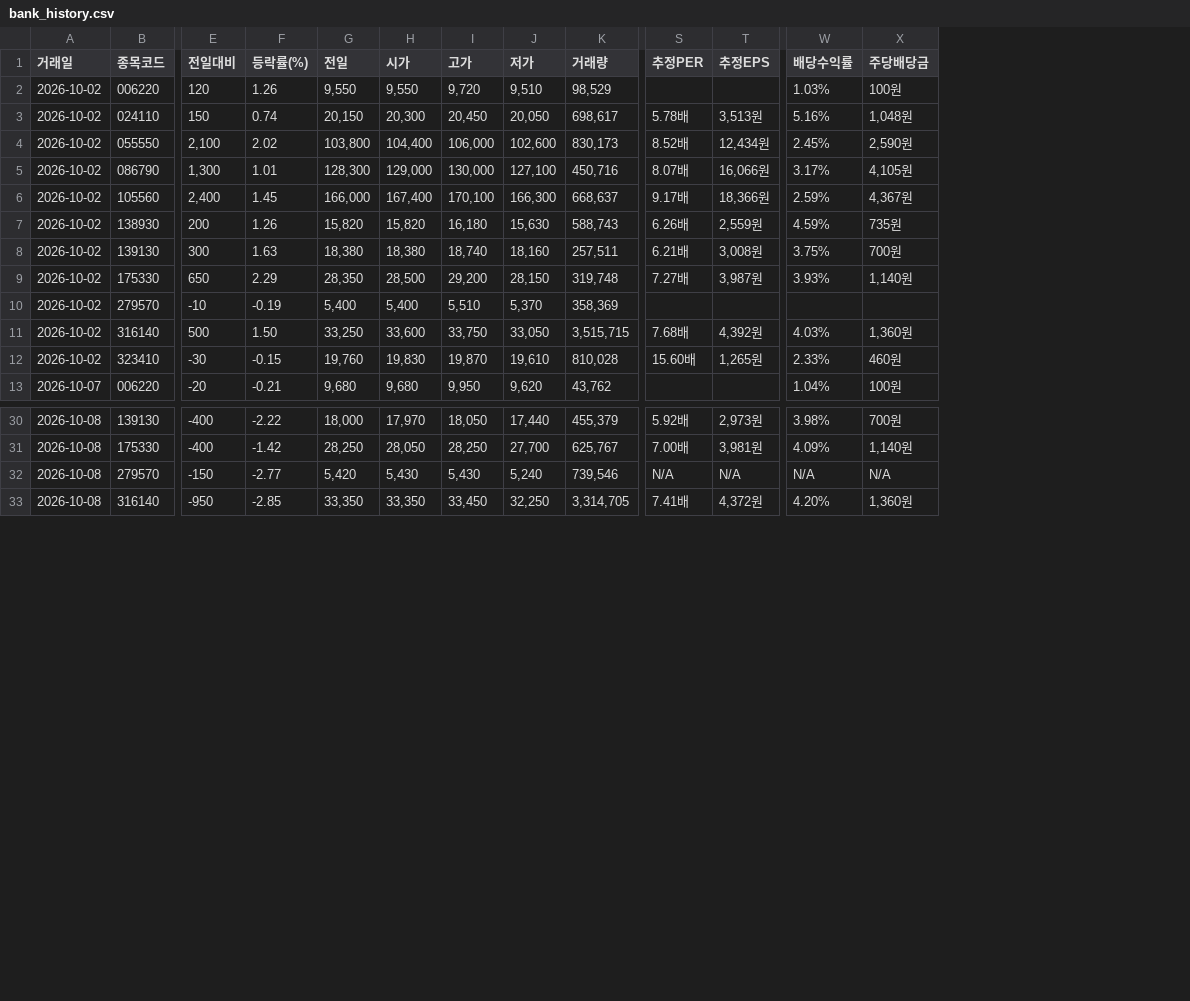
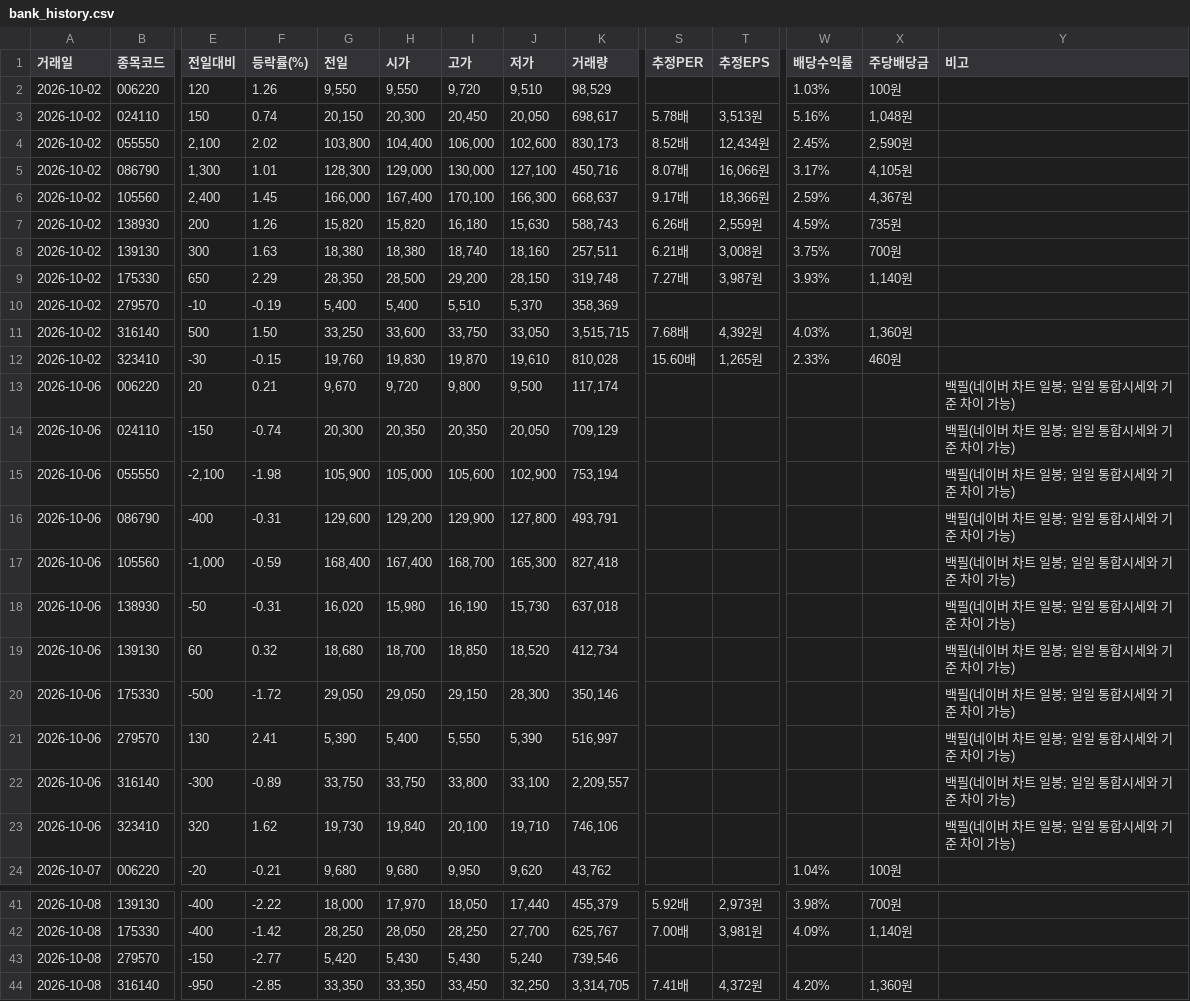
Before and after one commit to seohui273/naver-bank, a CSV file: bank_data/bank_history.csv, drawn as a sheet; only a part is shown, gaps mark what is left out; addresses are those after the commit; rows hold the shown columns only; the diff covers the shown part only; the diff names each change by its address in the sheet, - before the commit and + after, or states it on an @@ line.

Commit message:
Add files via upload

```diff
--- a/bank_data/bank_history.csv
+++ b/bank_data/bank_history.csv
+column Y (비고), empty
+row 13: 2026-10-06 | 006220 | 20 | 0.21 | 9,670 | 9,720 | 9,800 | 9,500 | 117,174 |  |  |  |  | 백필(네이버 차트 일봉; 일일 통합시세와 기준 차이 가능)
+row 14: 2026-10-06 | 024110 | -150 | -0.74 | 20,300 | 20,350 | 20,350 | 20,050 | 709,129 |  |  |  |  | 백필(네이버 차트 일봉; 일일 통합시세와 기준 차이 가능)
+row 15: 2026-10-06 | 055550 | -2,100 | -1.98 | 105,900 | 105,000 | 105,600 | 102,900 | 753,194 |  |  |  |  | 백필(네이버 차트 일봉; 일일 통합시세와 기준 차이 가능)
+row 16: 2026-10-06 | 086790 | -400 | -0.31 | 129,600 | 129,200 | 129,900 | 127,800 | 493,791 |  |  |  |  | 백필(네이버 차트 일봉; 일일 통합시세와 기준 차이 가능)
+row 17: 2026-10-06 | 105560 | -1,000 | -0.59 | 168,400 | 167,400 | 168,700 | 165,300 | 827,418 |  |  |  |  | 백필(네이버 차트 일봉; 일일 통합시세와 기준 차이 가능)
+row 18: 2026-10-06 | 138930 | -50 | -0.31 | 16,020 | 15,980 | 16,190 | 15,730 | 637,018 |  |  |  |  | 백필(네이버 차트 일봉; 일일 통합시세와 기준 차이 가능)
+row 19: 2026-10-06 | 139130 | 60 | 0.32 | 18,680 | 18,700 | 18,850 | 18,520 | 412,734 |  |  |  |  | 백필(네이버 차트 일봉; 일일 통합시세와 기준 차이 가능)
+row 20: 2026-10-06 | 175330 | -500 | -1.72 | 29,050 | 29,050 | 29,150 | 28,300 | 350,146 |  |  |  |  | 백필(네이버 차트 일봉; 일일 통합시세와 기준 차이 가능)
+row 21: 2026-10-06 | 279570 | 130 | 2.41 | 5,390 | 5,400 | 5,550 | 5,390 | 516,997 |  |  |  |  | 백필(네이버 차트 일봉; 일일 통합시세와 기준 차이 가능)
+row 22: 2026-10-06 | 316140 | -300 | -0.89 | 33,750 | 33,750 | 33,800 | 33,100 | 2,209,557 |  |  |  |  | 백필(네이버 차트 일봉; 일일 통합시세와 기준 차이 가능)
+row 23: 2026-10-06 | 323410 | 320 | 1.62 | 19,730 | 19,840 | 20,100 | 19,710 | 746,106 |  |  |  |  | 백필(네이버 차트 일봉; 일일 통합시세와 기준 차이 가능)
-S43 (추정PER): N/A
+S43 (추정PER): (empty)
-T43 (추정EPS): N/A
+T43 (추정EPS): (empty)
-W43 (배당수익률): N/A
+W43 (배당수익률): (empty)
-X43 (주당배당금): N/A
+X43 (주당배당금): (empty)
```
Also changed, not shown: 2 edited cells elsewhere in this file.
